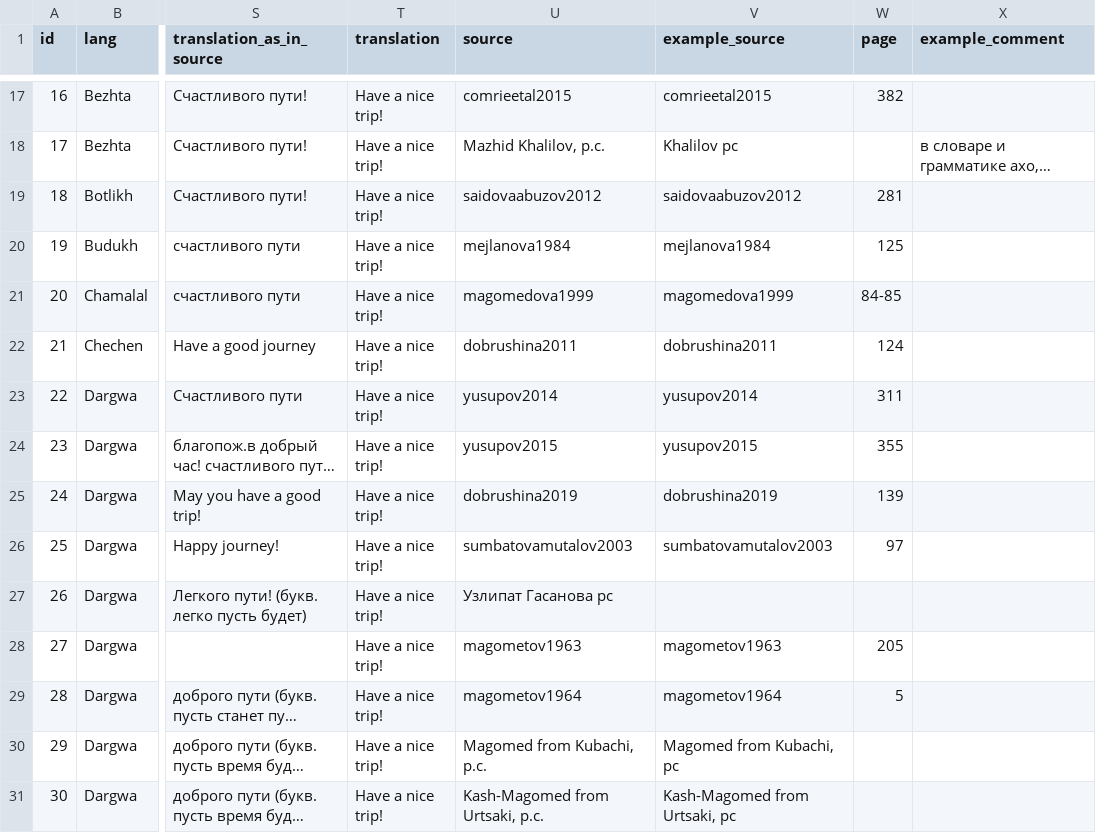
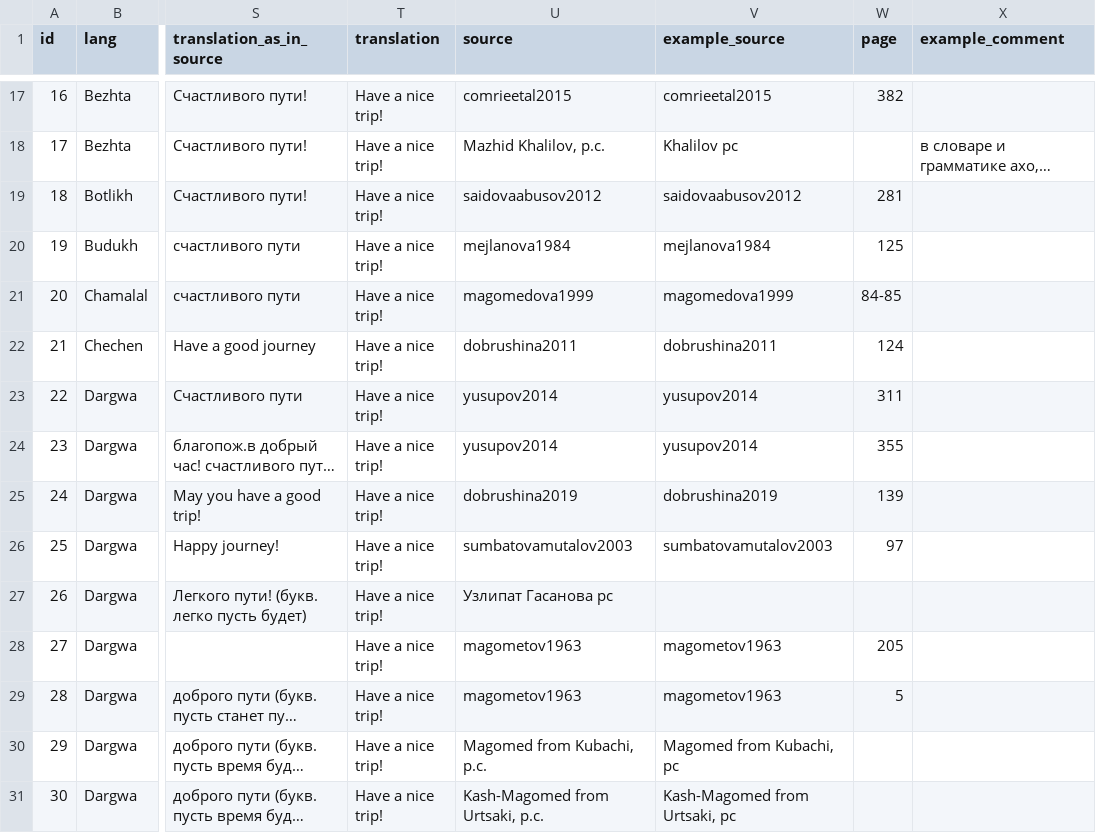
Before and after one commit to LingConLab/TALD, a TSV file: data/orig_table/farewell_wishes.tsv, drawn as a sheet; only a part is shown, gaps mark what is left out; long unchanged cells end in …; the diff covers the shown part only; the diff names each change by its address in the sheet, - before the commit and + after, or states it on an @@ line.

```diff
--- a/data/orig_table/farewell_wishes.tsv
+++ b/data/orig_table/farewell_wishes.tsv
-U19 (source): saidovaabuzov2012
+U19 (source): saidovaabusov2012
-V19 (example_source): saidovaabuzov2012
+V19 (example_source): saidovaabusov2012
-U24 (source): yusupov2015
+U24 (source): yusupov2014
-V24 (example_source): yusupov2015
+V24 (example_source): yusupov2014
-U29 (source): magometov1964
+U29 (source): magometov1963
-V29 (example_source): magometov1964
+V29 (example_source): magometov1963
```
Also changed, not shown: 32 edited cells elsewhere in this file.
